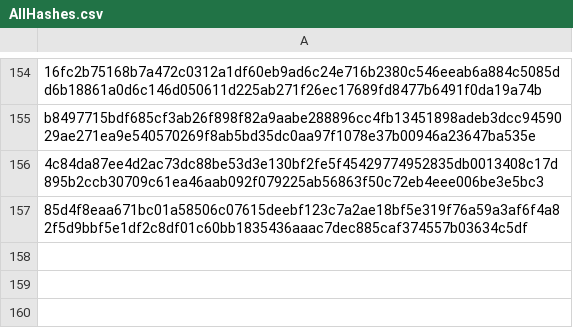
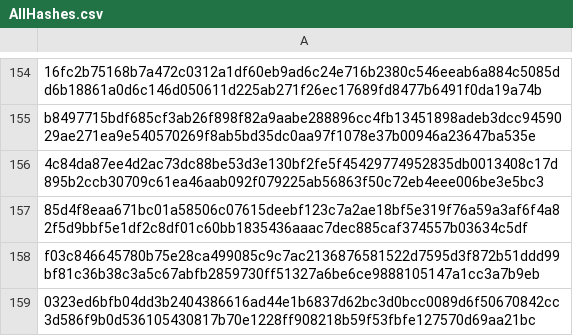
Before and after one commit to jeffThompson/WhiteNoiseBoutique, a CSV file: GeneratorSoftware/AllHashes.csv, drawn as a sheet; only a part is shown, gaps mark what is left out; the diff names each change by its address in the sheet, - before the commit and + after, or states it on an @@ line.

Commit message:
Generator cleanup and testing, Flask interface

```diff
--- a/GeneratorSoftware/AllHashes.csv
+++ b/GeneratorSoftware/AllHashes.csv
+row 158: f03c846645780b75e28ca499085c9c7ac2136876581522d7595d3f872b51ddd99bf81c36b38c3a5c67abfb2859730ff51327a6be6ce9888105147a1cc3a7b9eb
+row 159: 0323ed6bfb04dd3b2404386616ad44e1b6837d62bc3d0bcc0089d6f50670842cc3d586f9b0d536105430817b70e1228ff908218b59f53fbfe127570d69aa21bc
```
Also changed, not shown: 7 other files.
